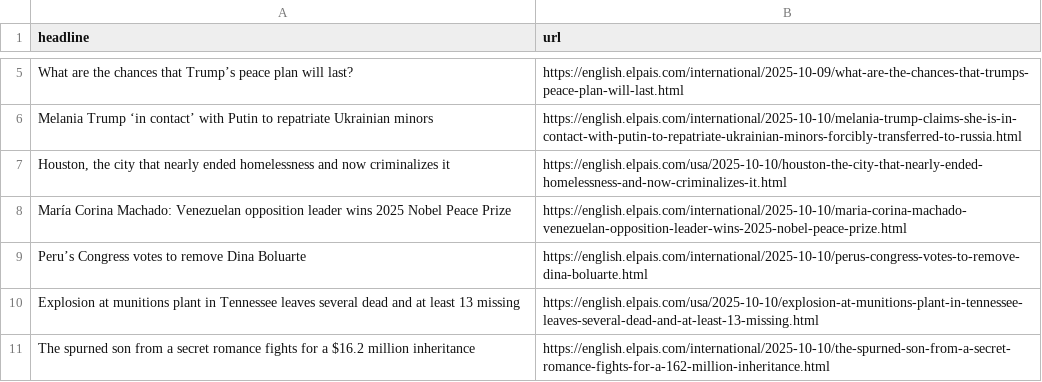
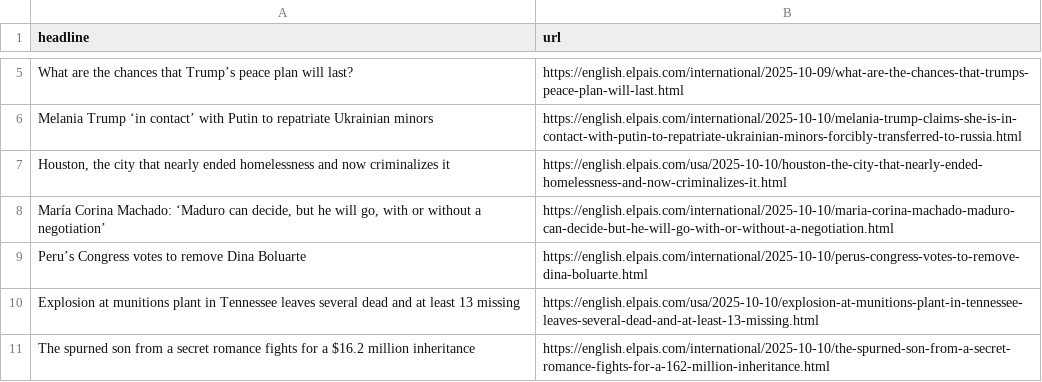
Before and after one commit to adiel3/el-pais-autoscraper, a CSV file: headlines.csv, drawn as a sheet; only a part is shown, gaps mark what is left out; removed rows and columns are numbered as before the commit, all else as after; the diff names each change by its address in the sheet, - before the commit and + after, or states it on an @@ line.

```diff
--- a/headlines.csv
+++ b/headlines.csv
-row 8: María Corina Machado: Venezuelan opposition leader wins 2025 Nobel Peace Prize | https://english.elpais.com/international/2025-10-10/maria-corina-machado-venezuelan-opposition-leader-wins-2025-nobel-peace-prize.html
+row 8: María Corina Machado: ‘Maduro can decide, but he will go, with or without a negotiation’ | https://english.elpais.com/international/2025-10-10/maria-corina-machado-maduro-can-decide-but-he-will-go-with-or-without-a-negotiation.html
```
